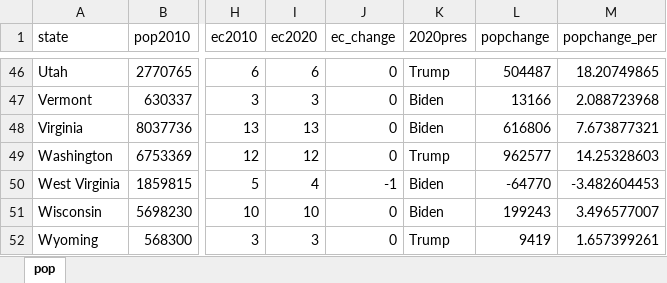
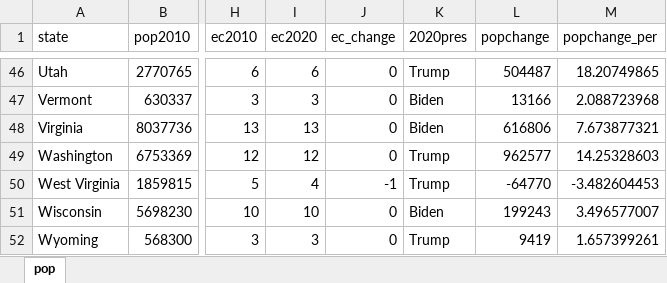
Before and after one commit to jcervas/R-Functions, an Excel workbook: apportion/pop.xlsx, sheet pop, drawn as a sheet; only a part is shown, gaps mark what is left out; values as stored, in another font and other column widths than the file's, no borders; the diff names each change by its address in the sheet, - before the commit and + after, or states it on an @@ line.

```diff
--- a/apportion/pop.xlsx (sheet pop)
+++ b/apportion/pop.xlsx (sheet pop)
-K50 (2020pres): Biden
+K50 (2020pres): Trump
```
Also changed, not shown: 2 other files.
